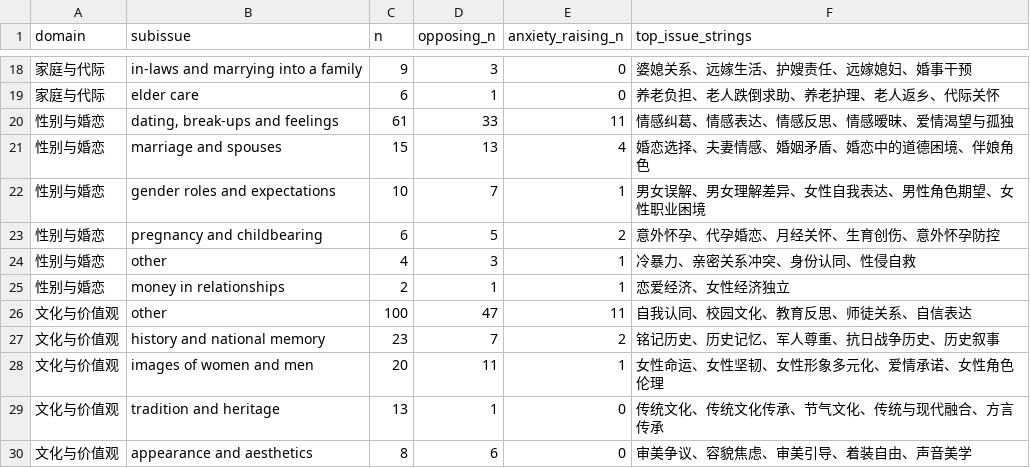
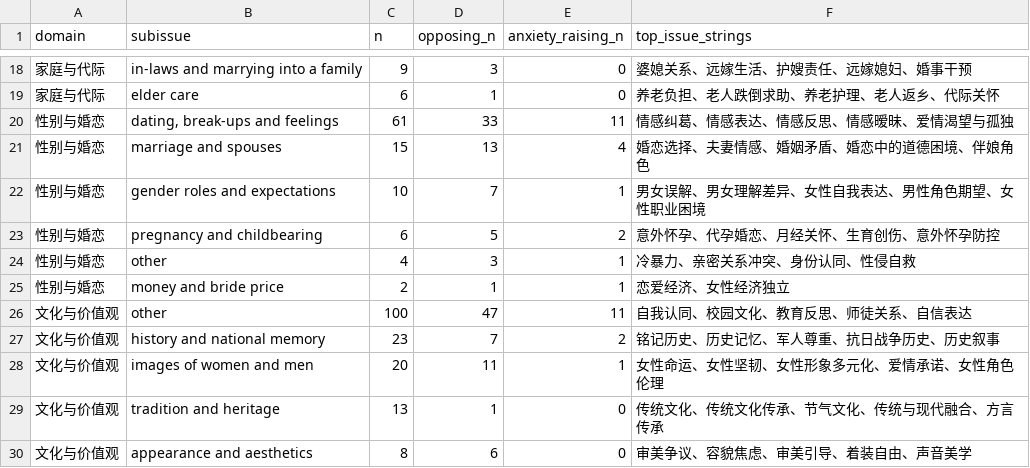
Before and after one commit to Lyt060814/anti-filter-bubble, a CSV file: analysis/v6_annotation/results/taxonomy_qwen_v0_subissues.csv, drawn as a sheet; only a part is shown, gaps mark what is left out.

```diff
--- a/analysis/v6_annotation/results/taxonomy_qwen_v0_subissues.csv
+++ b/analysis/v6_annotation/results/taxonomy_qwen_v0_subissues.csv
@@ -24,3 +24,3 @@ domain,subissue,n,opposing_n,anxiety_raising_n,top_issue_strings
 性别与婚恋,other,4,3,1,冷暴力、亲密关系冲突、身份认同、性侵自救
-性别与婚恋,money in relationships,2,1,1,恋爱经济、女性经济独立
+性别与婚恋,money and bride price,2,1,1,恋爱经济、女性经济独立
 文化与价值观,other,100,47,11,自我认同、校园文化、教育反思、师徒关系、自信表达
```
Also changed, not shown: 12 other files.
